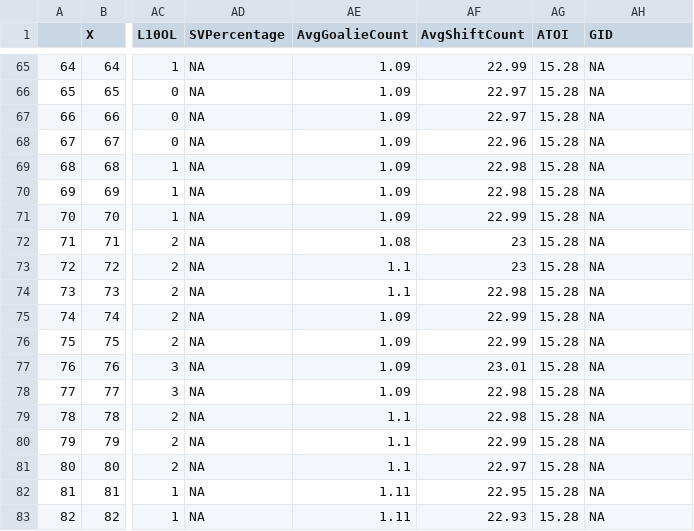
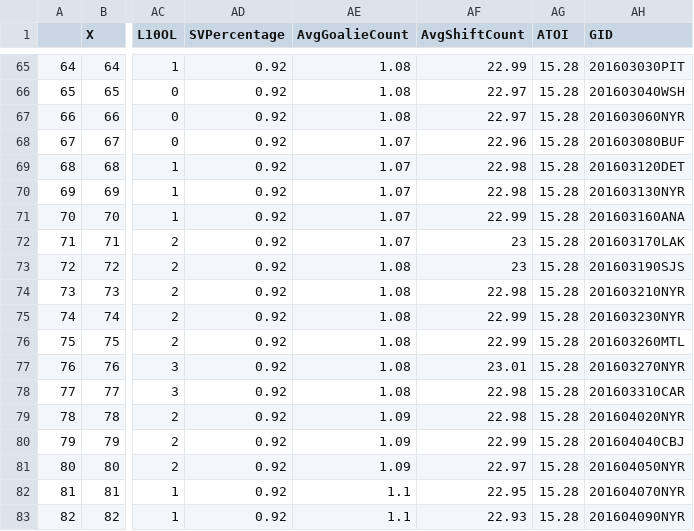
Before and after one commit to cameronlloyd/HockeyMine, a CSV file: WebScrape/TeamSchedules/CSV/NYR.csv, drawn as a sheet; only a part is shown, gaps mark what is left out; the diff covers the shown part only; the diff names each change by its address in the sheet, - before the commit and + after, or states it on an @@ line.

```diff
--- a/WebScrape/TeamSchedules/CSV/NYR.csv
+++ b/WebScrape/TeamSchedules/CSV/NYR.csv
-AD65:AD83 (SVPercentage): NA
+AD65:AD83 (SVPercentage): 0.92
-AE65:AE67 (AvgGoalieCount): 1.09
+AE65:AE67 (AvgGoalieCount): 1.08
-AH65 (GID): NA
+AH65 (GID): 201603030PIT
-AH66 (GID): NA
+AH66 (GID): 201603040WSH
-AH67 (GID): NA
+AH67 (GID): 201603060NYR
-AE68:AE71 (AvgGoalieCount): 1.09
+AE68:AE71 (AvgGoalieCount): 1.07
-AH68 (GID): NA
+AH68 (GID): 201603080BUF
-AH69 (GID): NA
+AH69 (GID): 201603120DET
-AH70 (GID): NA
+AH70 (GID): 201603130NYR
-AH71 (GID): NA
+AH71 (GID): 201603160ANA
-AE72 (AvgGoalieCount): 1.08
+AE72 (AvgGoalieCount): 1.07
-AH72 (GID): NA
+AH72 (GID): 201603170LAK
-AE73:AE74 (AvgGoalieCount): 1.1
+AE73:AE74 (AvgGoalieCount): 1.08
-AH73 (GID): NA
+AH73 (GID): 201603190SJS
-AH74 (GID): NA
+AH74 (GID): 201603210NYR
-AE75:AE78 (AvgGoalieCount): 1.09
+AE75:AE78 (AvgGoalieCount): 1.08
-AH75 (GID): NA
+AH75 (GID): 201603230NYR
-AH76 (GID): NA
+AH76 (GID): 201603260MTL
-AH77 (GID): NA
+AH77 (GID): 201603270NYR
-AH78 (GID): NA
+AH78 (GID): 201603310CAR
-AE79:AE81 (AvgGoalieCount): 1.1
+AE79:AE81 (AvgGoalieCount): 1.09
-AH79 (GID): NA
+AH79 (GID): 201604020NYR
-AH80 (GID): NA
+AH80 (GID): 201604040CBJ
-AH81 (GID): NA
+AH81 (GID): 201604050NYR
-AE82:AE83 (AvgGoalieCount): 1.11
+AE82:AE83 (AvgGoalieCount): 1.1
-AH82 (GID): NA
+AH82 (GID): 201604070NYR
-AH83 (GID): NA
+AH83 (GID): 201604090NYR
```
Also changed, not shown: 63 edited cells elsewhere in this file, WebScrape/TeamSchedules/CSV/DAL.csv, WebScrape/TeamSchedules/CSV/STL.csv, 21 other files.
